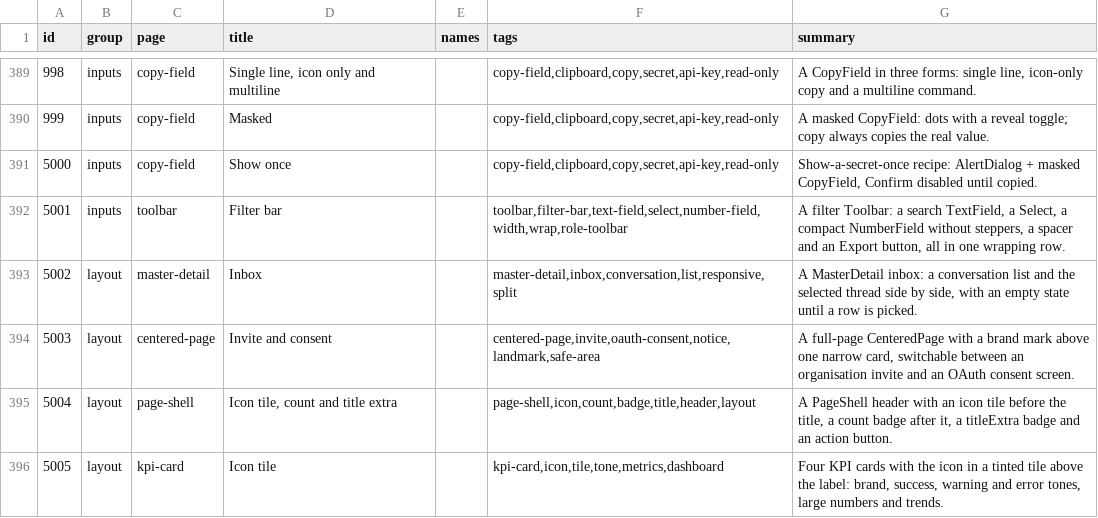
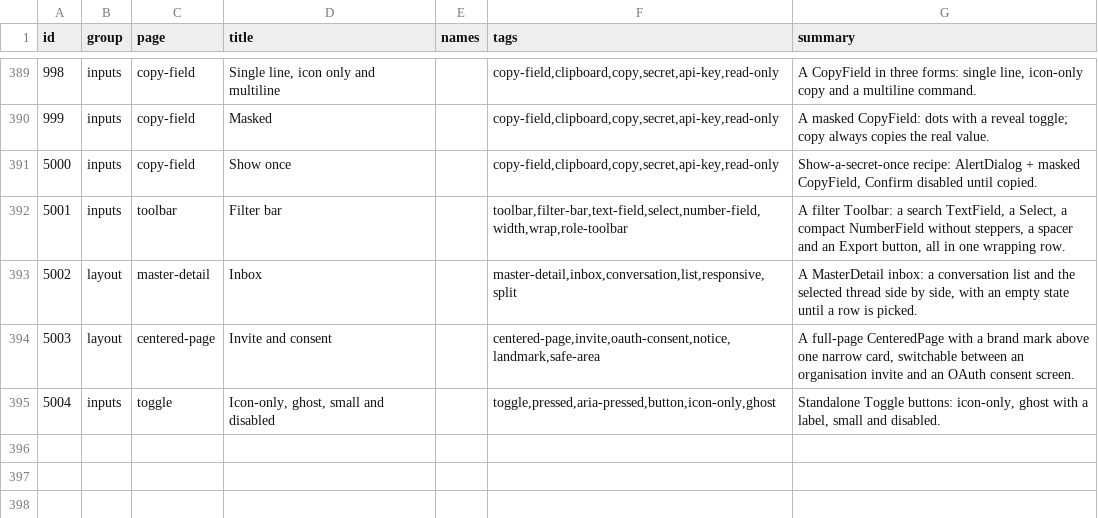
Before and after one commit to codeatlasdev/ui, a TSV file: site/public/api/v1/en/catalog.tsv, drawn as a sheet; only a part is shown, gaps mark what is left out.

Commit message:
feat(toggle): standalone pressed button that looks like a toggle group item (#766)

```diff
--- a/site/public/api/v1/en/catalog.tsv
+++ b/site/public/api/v1/en/catalog.tsv
@@ -394,3 +394,2 @@ id	group	page	title	names	tags	summary
 5003	layout	centered-page	Invite and consent		centered-page,invite,oauth-consent,notice,landmark,safe-area	A full-page CenteredPage with a brand mark above one narrow card, switchable between an organisation invite and an OAuth consent screen.
-5004	layout	page-shell	Icon tile, count and title extra		page-shell,icon,count,badge,title,header,layout	A PageShell header with an icon tile before the title, a count badge after it, a titleExtra badge and an action button.
-5005	layout	kpi-card	Icon tile		kpi-card,icon,tile,tone,metrics,dashboard	Four KPI cards with the icon in a tinted tile above the label: brand, success, warning and error tones, large numbers and trends.
+5004	inputs	toggle	Icon-only, ghost, small and disabled		toggle,pressed,aria-pressed,button,icon-only,ghost	Standalone Toggle buttons: icon-only, ghost with a label, small and disabled.
```
Also changed, not shown: 30 other files.
